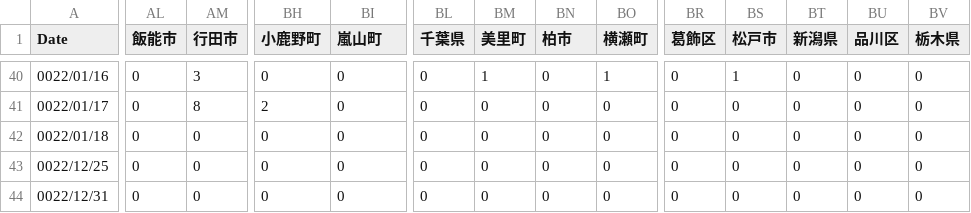
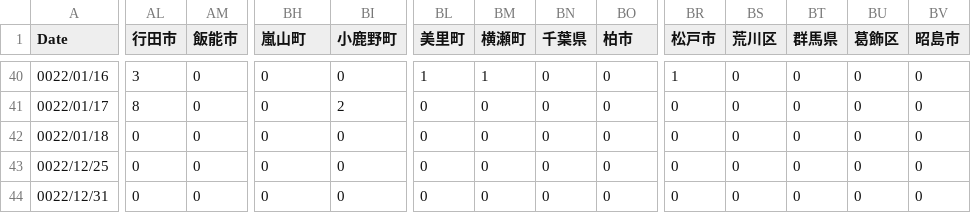
Before and after one commit to mtoyoda/covid19-saitama-data, a CSV file: date_district_diff.csv, drawn as a sheet; only a part is shown, gaps mark what is left out; the diff covers the shown part only; the diff names each change by its address in the sheet, - before the commit and + after, or states it on an @@ line.

```diff
--- a/date_district_diff.csv
+++ b/date_district_diff.csv
-AL1: 飯能市
+AL1: 行田市
-AM1: 行田市
+AM1: 飯能市
-BH1: 小鹿野町
+BH1: 嵐山町
-BI1: 嵐山町
+BI1: 小鹿野町
-BL1: 千葉県
+BL1: 美里町
-BM1: 美里町
+BM1: 横瀬町
-BN1: 柏市
+BN1: 千葉県
-BO1: 横瀬町
+BO1: 柏市
-BR1: 葛飾区
+BR1: 松戸市
-BS1: 松戸市
+BS1: 荒川区
-BT1: 新潟県
+BT1: 群馬県
-BU1: 品川区
+BU1: 葛飾区
-BV1: 栃木県
+BV1: 昭島市
-AL40 (行田市): 0
+AL40 (行田市): 3
-AM40 (飯能市): 3
+AM40 (飯能市): 0
-BL40 (美里町): 0
+BL40 (美里町): 1
-BO40 (柏市): 1
+BO40 (柏市): 0
-BR40 (松戸市): 0
+BR40 (松戸市): 1
-BS40 (荒川区): 1
+BS40 (荒川区): 0
-AL41 (行田市): 0
+AL41 (行田市): 8
-AM41 (飯能市): 8
+AM41 (飯能市): 0
-BH41 (嵐山町): 2
+BH41 (嵐山町): 0
-BI41 (小鹿野町): 0
+BI41 (小鹿野町): 2
```
Also changed, not shown: 70 edited cells elsewhere in this file.
